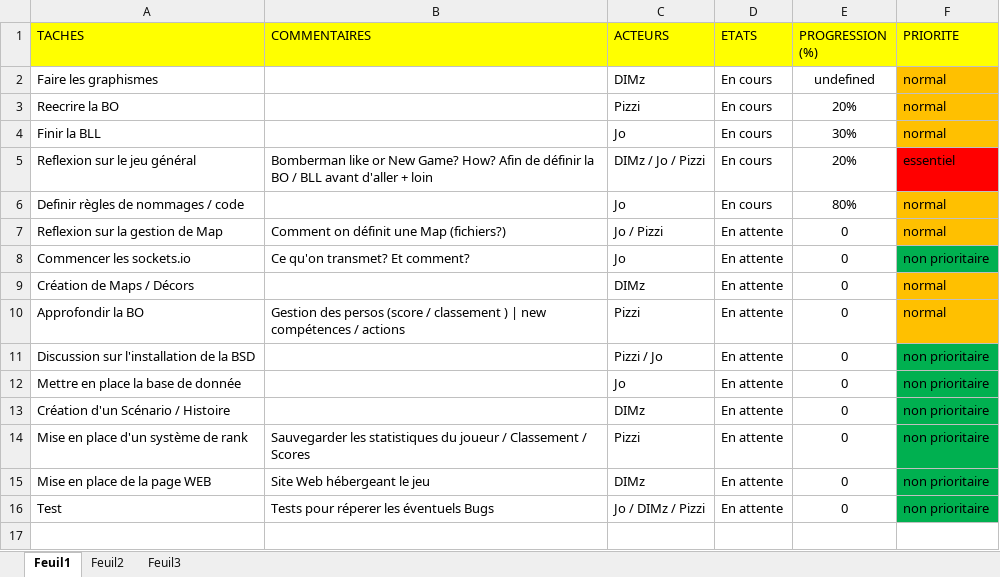
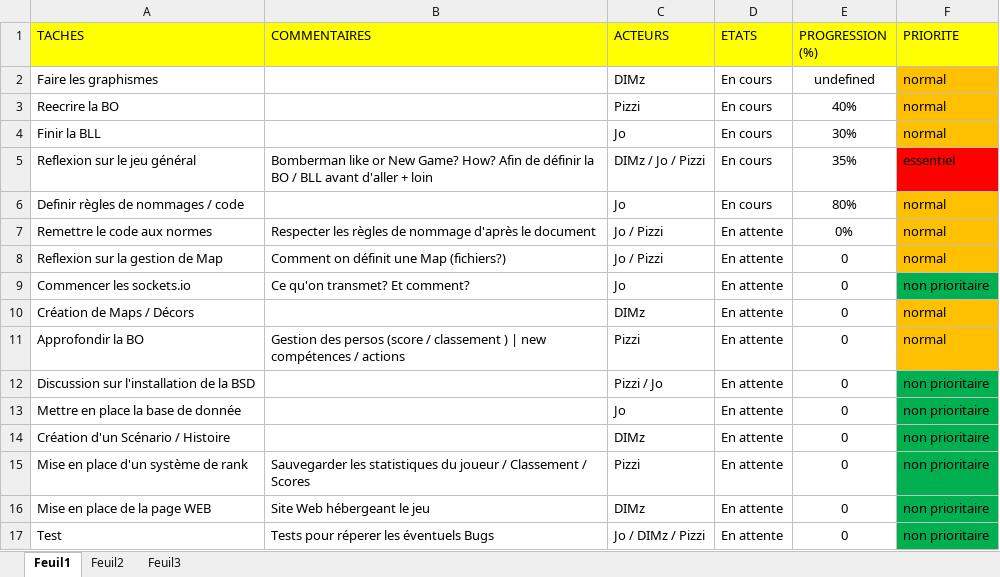
Before and after one commit to mjr524/reignofgunpowder-html5, an Excel workbook: documentation/avancement/taches.xlsx, sheet Feuil1, drawn as a sheet; values as stored, in another font and other column widths than the file's, no borders; the diff names each change by its address in the sheet, - before the commit and + after, or states it on an @@ line.

```diff
--- a/documentation/avancement/taches.xlsx (sheet Feuil1)
+++ b/documentation/avancement/taches.xlsx (sheet Feuil1)
-E3 (PROGRESSION (%)): 20%
+E3 (PROGRESSION (%)): 40%
-E5 (PROGRESSION (%)): 20%
+E5 (PROGRESSION (%)): 35%
+row 7: Remettre le code aux normes | Respecter les règles de nommage d'après le document | Jo / Pizzi | En attente | 0% | normal
```
Also changed, not shown: 5 other files.
